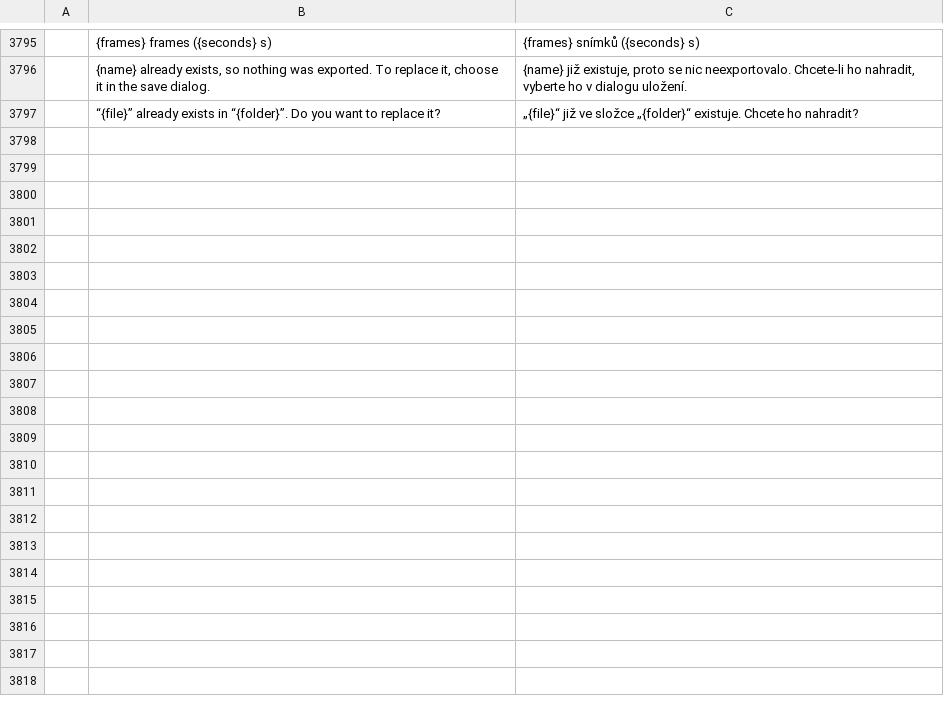
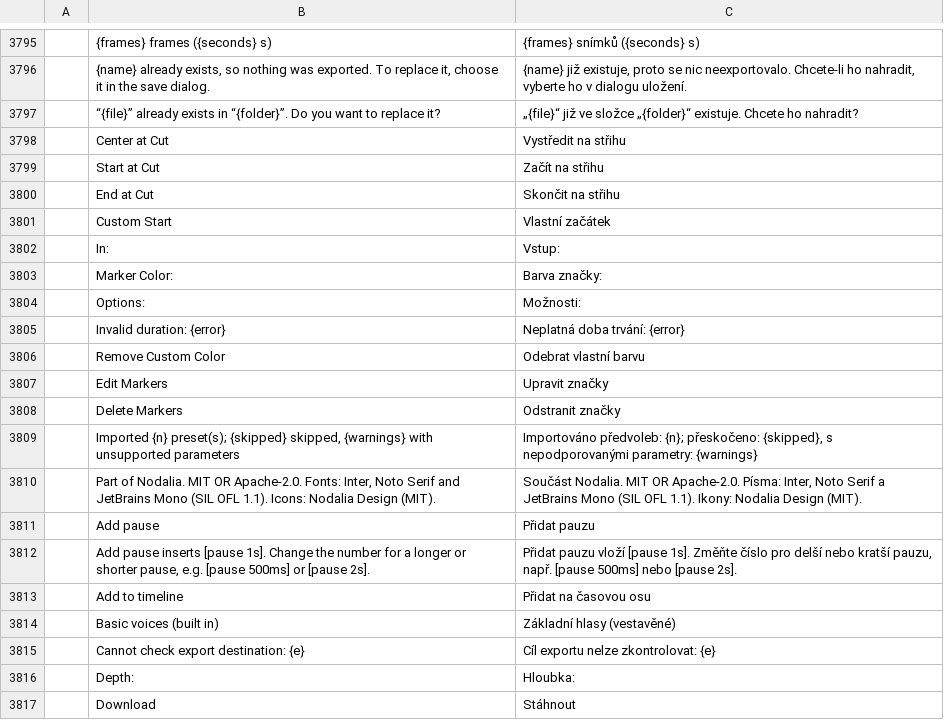
Before and after one commit to getnodalia/toma, a TSV file: crates/ui-egui/src/i18n/cs.tsv, drawn as a sheet; only a part is shown, gaps mark what is left out; the diff covers the shown part only; the diff names each change by its address in the sheet, - before the commit and + after, or states it on an @@ line.

```diff
--- a/crates/ui-egui/src/i18n/cs.tsv
+++ b/crates/ui-egui/src/i18n/cs.tsv
+row 3798:  | Center at Cut | Vystředit na střihu
+row 3799:  | Start at Cut | Začít na střihu
+row 3800:  | End at Cut | Skončit na střihu
+row 3801:  | Custom Start | Vlastní začátek
+row 3802:  | In: | Vstup:
+row 3803:  | Marker Color: | Barva značky:
+row 3804:  | Options: | Možnosti:
+row 3805:  | Invalid duration: {error} | Neplatná doba trvání: {error}
+row 3806:  | Remove Custom Color | Odebrat vlastní barvu
+row 3807:  | Edit Markers | Upravit značky
+row 3808:  | Delete Markers | Odstranit značky
+row 3809:  | Imported {n} preset(s); {skipped} skipped, {warnings} with unsupported parameters | Importováno předvoleb: {n}; přeskočeno: {skipped}, s nepodporovanými parametry: {warnings}
+row 3810:  | Part of Nodalia. MIT OR Apache-2.0. Fonts: Inter, Noto Serif and JetBrains Mono (SIL OFL 1.1). Icons: Nodalia Design (MIT). | Součást Nodalia. MIT OR Apache-2.0. Písma: Inter, Noto Serif a JetBrains Mono (SIL OFL 1.1). Ikony: Nodalia Design (MIT).
+row 3811:  | Add pause | Přidat pauzu
+row 3812:  | Add pause inserts [pause 1s]. Change the number for a longer or shorter pause, e.g. [pause 500ms] or [pause 2s]. | Přidat pauzu vloží [pause 1s]. Změňte číslo pro delší nebo kratší pauzu, např. [pause 500ms] nebo [pause 2s].
+row 3813:  | Add to timeline | Přidat na časovou osu
+row 3814:  | Basic voices (built in) | Základní hlasy (vestavěné)
+row 3815:  | Cannot check export destination: {e} | Cíl exportu nelze zkontrolovat: {e}
+row 3816:  | Depth: | Hloubka:
+row 3817:  | Download | Stáhnout
```
Also changed, not shown: 31 added rows elsewhere in this file, crates/ui-egui/src/i18n/bs.tsv, crates/ui-egui/src/i18n/fr.tsv, 12 other files.
